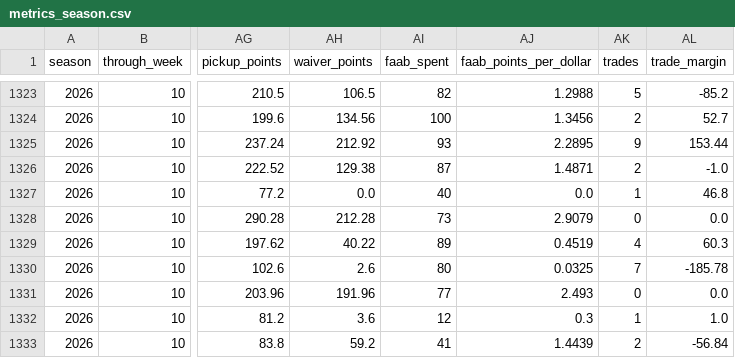
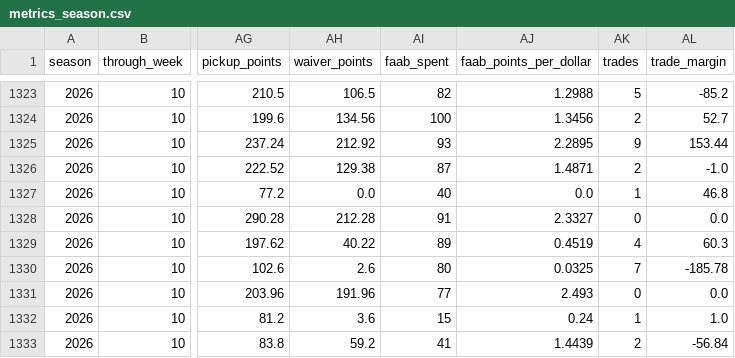
Before and after one commit to JonahT26/sleeper-dashboard, a CSV file: data/processed/metrics_season.csv, drawn as a sheet; only a part is shown, gaps mark what is left out; the diff names each change by its address in the sheet, - before the commit and + after, or states it on an @@ line.

```diff
--- a/data/processed/metrics_season.csv
+++ b/data/processed/metrics_season.csv
-AI1328 (faab_spent): 73
+AI1328 (faab_spent): 91
-AJ1328 (faab_points_per_dollar): 2.9079
+AJ1328 (faab_points_per_dollar): 2.3327
-AI1332 (faab_spent): 12
+AI1332 (faab_spent): 15
-AJ1332 (faab_points_per_dollar): 0.3
+AJ1332 (faab_points_per_dollar): 0.24
```
Also changed, not shown: data/processed/pickups.csv, data/processed/transactions.csv, 1 other file.
